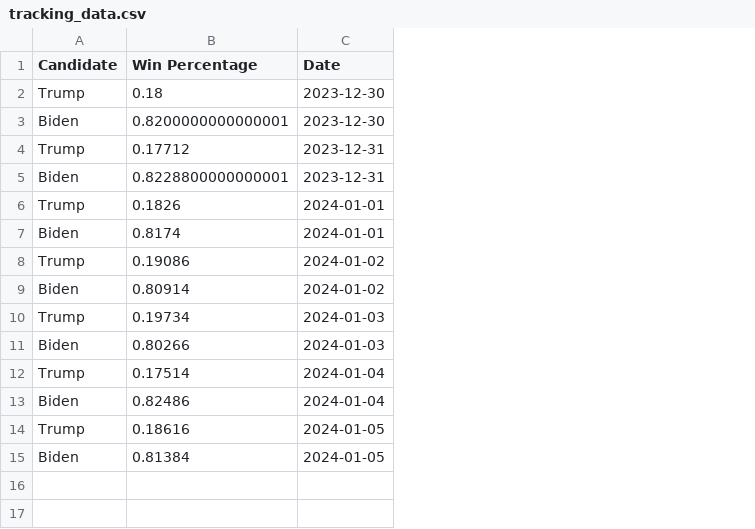
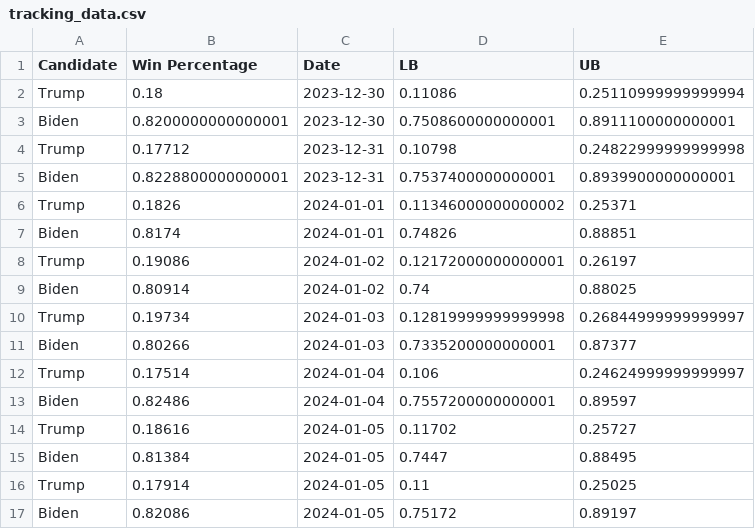
Before and after one commit to acbass49/Election2024, a CSV file: data/tracking_data.csv, drawn as a sheet; the diff names each change by its address in the sheet, - before the commit and + after, or states it on an @@ line.

```diff
--- a/data/tracking_data.csv
+++ b/data/tracking_data.csv
+column D (LB), rows 2-15: 0.11086 | 0.7508600000000001 | 0.10798 | 0.7537400000000001 | 0.11346000000000002 | 0.74826 | 0.12172000000000001 | 0.74 | 0.12819999999999998 | 0.7335200000000001 | 0.106 | 0.7557200000000001 | 0.11702 | 0.7447
+column E (UB), rows 2-15: 0.25110999999999994 | 0.8911100000000001 | 0.24822999999999998 | 0.8939900000000001 | 0.25371 | 0.88851 | 0.26197 | 0.88025 | 0.26844999999999997 | 0.87377 | 0.24624999999999997 | 0.89597 | 0.25727 | 0.88495
+row 16: Trump | 0.17914 | 2024-01-05 | 0.11 | 0.25025
+row 17: Biden | 0.82086 | 2024-01-05 | 0.75172 | 0.89197
```
Also changed, not shown: data/simulation_data.csv, data/state_probabilities.csv, 2 other files.
